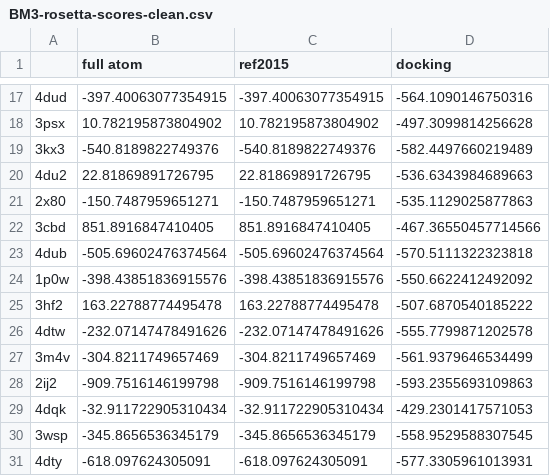
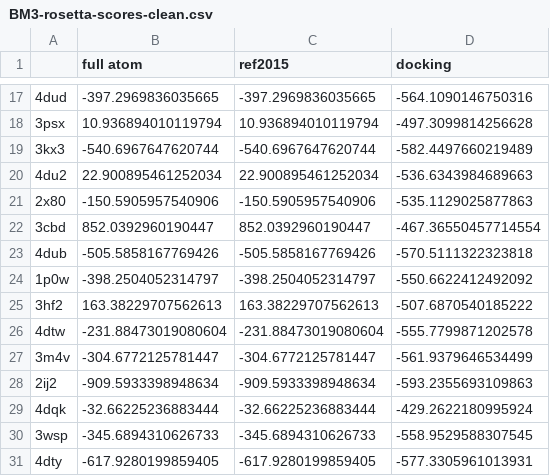
Before and after one commit to jamesengleback/enz, a CSV file: data/stats/BM3-rosetta-scores-clean.csv, drawn as a sheet; only a part is shown, gaps mark what is left out; the diff covers the shown part only.

```diff
--- a/data/stats/BM3-rosetta-scores-clean.csv
+++ b/data/stats/BM3-rosetta-scores-clean.csv
@@ -17,15 +17,15 @@
-4dud,-397.40063077354915,-397.40063077354915,-564.1090146750316
-3psx,10.782195873804902,10.782195873804902,-497.3099814256628
-3kx3,-540.8189822749376,-540.8189822749376,-582.4497660219489
-4du2,22.81869891726795,22.81869891726795,-536.6343984689663
-2x80,-150.7487959651271,-150.7487959651271,-535.1129025877863
-3cbd,851.8916847410405,851.8916847410405,-467.36550457714566
-4dub,-505.69602476374564,-505.69602476374564,-570.5111322323818
-1p0w,-398.43851836915576,-398.43851836915576,-550.6622412492092
-3hf2,163.22788774495478,163.22788774495478,-507.6870540185222
-4dtw,-232.07147478491626,-232.07147478491626,-555.7799871202578
-3m4v,-304.8211749657469,-304.8211749657469,-561.9379646534499
-2ij2,-909.7516146199798,-909.7516146199798,-593.2355693109863
-4dqk,-32.911722905310434,-32.911722905310434,-429.2301417571053
-3wsp,-345.8656536345179,-345.8656536345179,-558.9529588307545
-4dty,-618.097624305091,-618.097624305091,-577.3305961013931
+4dud,-397.2969836035665,-397.2969836035665,-564.1090146750316
+3psx,10.936894010119794,10.936894010119794,-497.3099814256628
+3kx3,-540.6967647620744,-540.6967647620744,-582.4497660219489
+4du2,22.900895461252034,22.900895461252034,-536.6343984689663
+2x80,-150.5905957540906,-150.5905957540906,-535.1129025877863
+3cbd,852.0392960190447,852.0392960190447,-467.36550457714554
+4dub,-505.5858167769426,-505.5858167769426,-570.5111322323818
+1p0w,-398.2504052314797,-398.2504052314797,-550.6622412492092
+3hf2,163.38229707562613,163.38229707562613,-507.6870540185222
+4dtw,-231.88473019080604,-231.88473019080604,-555.7799871202578
+3m4v,-304.6772125781447,-304.6772125781447,-561.9379646534499
+2ij2,-909.5933398948634,-909.5933398948634,-593.2355693109863
+4dqk,-32.66225236883444,-32.66225236883444,-429.2622180995924
+3wsp,-345.6894310626733,-345.6894310626733,-558.9529588307545
+4dty,-617.9280199859405,-617.9280199859405,-577.3305961013931
```
Also changed, not shown: 59 edited cells elsewhere in this file, data/stats/BM3-rosetta-scores-raw.csv, 47 other files.
